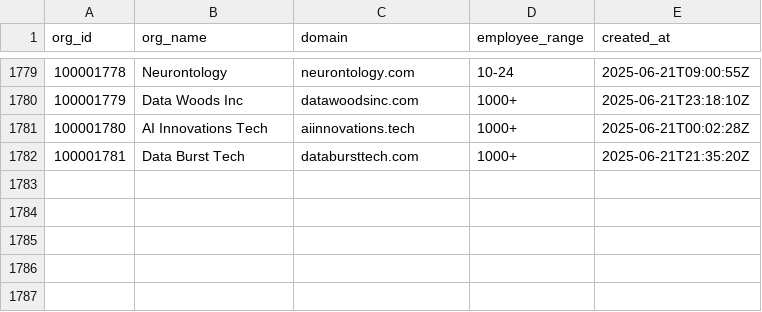
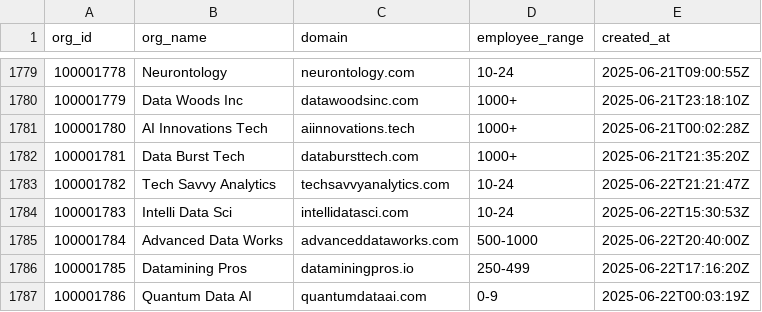
Before and after one commit to datafold/demo, a CSV file: datagen/org_created.csv, drawn as a sheet; only a part is shown, gaps mark what is left out.

```diff
--- a/datagen/org_created.csv
+++ b/datagen/org_created.csv
@@ -1782 +1782,6 @@ org_id,org_name,domain,employee_range,created_at
 100001781,Data Burst Tech,databursttech.com,1000+,2025-06-21T21:35:20Z
+100001782,Tech Savvy Analytics,techsavvyanalytics.com,10-24,2025-06-22T21:21:47Z
+100001783,Intelli Data Sci,intellidatasci.com,10-24,2025-06-22T15:30:53Z
+100001784,Advanced Data Works,advanceddataworks.com,500-1000,2025-06-22T20:40:00Z
+100001785,Datamining Pros,dataminingpros.io,250-499,2025-06-22T17:16:20Z
+100001786,Quantum Data AI,quantumdataai.com,0-9,2025-06-22T00:03:19Z
```
Also changed, not shown: datagen/org_created_broken.csv, datagen/user_created.csv, 12 other files.
